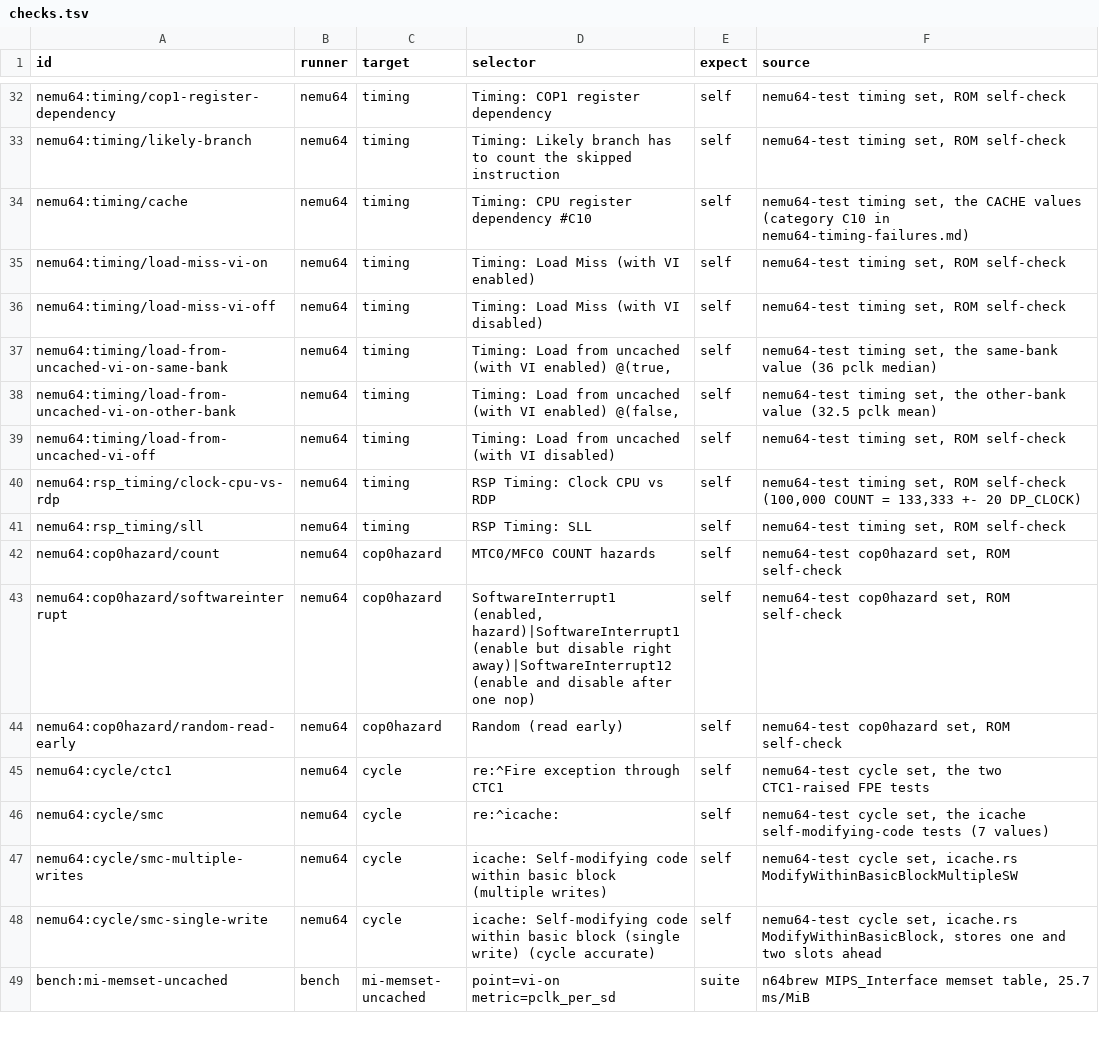
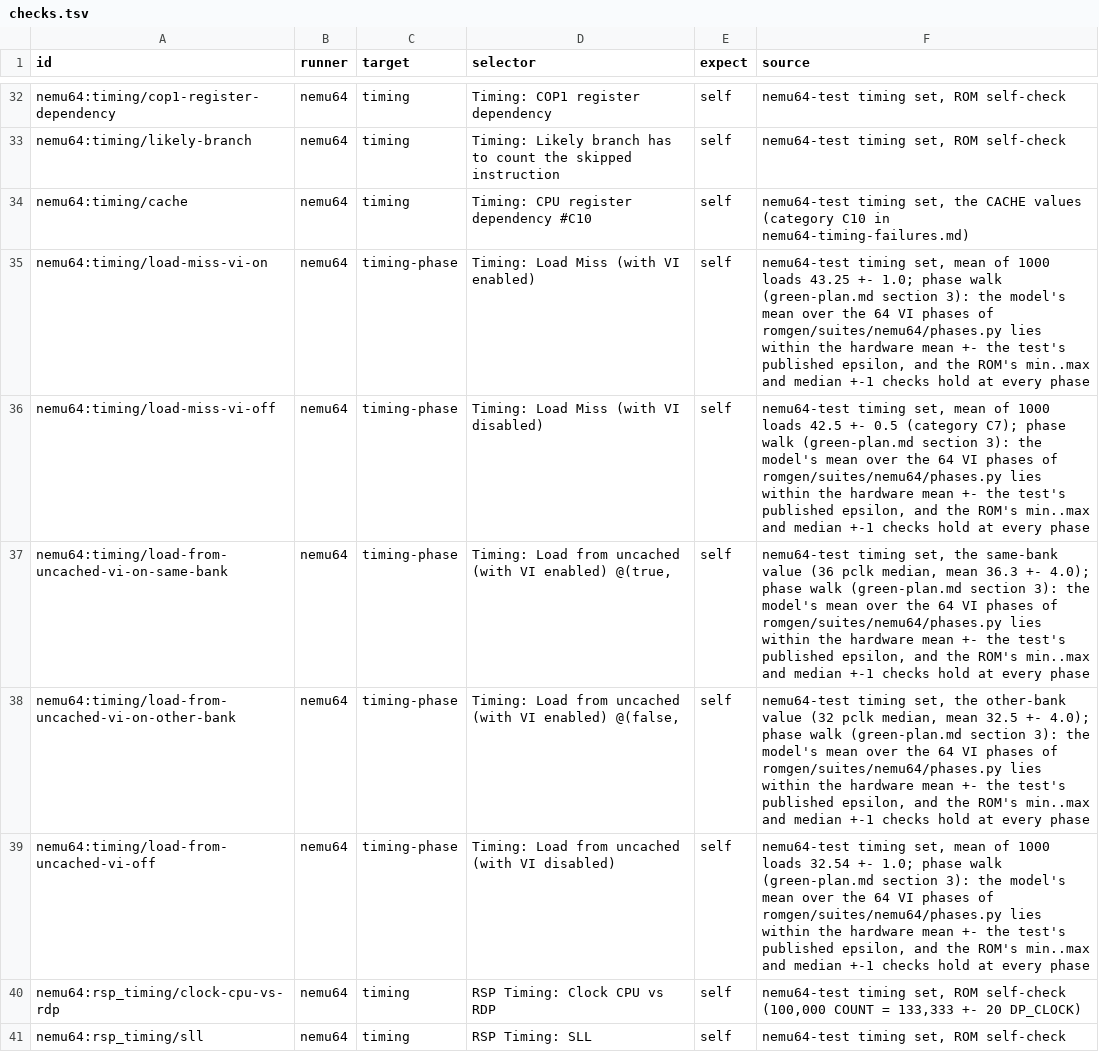
Before and after one commit to wScottSh/ares, a TSV file: tools/n64-timing/checks.tsv, drawn as a sheet; only a part is shown, gaps mark what is left out; the shorter side is filled out with more unchanged rows.

```diff
--- a/tools/n64-timing/checks.tsv
+++ b/tools/n64-timing/checks.tsv
@@ -34,7 +34,7 @@ nemu64:timing/likely-branch	nemu64	timing	Timing: Likely branch has to count the
 nemu64:timing/cache	nemu64	timing	Timing: CPU register dependency #C10	self	nemu64-test timing set, the CACHE values (category C10 in nemu64-timing-failures.md)
-nemu64:timing/load-miss-vi-on	nemu64	timing	Timing: Load Miss (with VI enabled)	self	nemu64-test timing set, ROM self-check
-nemu64:timing/load-miss-vi-off	nemu64	timing	Timing: Load Miss (with VI disabled)	self	nemu64-test timing set, ROM self-check
-nemu64:timing/load-from-uncached-vi-on-same-bank	nemu64	timing	Timing: Load from uncached (with VI enabled) @(true,	self	nemu64-test timing set, the same-bank value (36 pclk median)
-nemu64:timing/load-from-uncached-vi-on-other-bank	nemu64	timing	Timing: Load from uncached (with VI enabled) @(false,	self	nemu64-test timing set, the other-bank value (32.5 pclk mean)
-nemu64:timing/load-from-uncached-vi-off	nemu64	timing	Timing: Load from uncached (with VI disabled)	self	nemu64-test timing set, ROM self-check
+nemu64:timing/load-miss-vi-on	nemu64	timing-phase	Timing: Load Miss (with VI enabled)	self	nemu64-test timing set, mean of 1000 loads 43.25 +- 1.0; phase walk (green-plan.md section 3): the model's mean over the 64 VI phases of romgen/suites/nemu64/phases.py lies within the hardware mean +- the test's published epsilon, and the ROM's min..max and median +-1 checks hold at every phase
+nemu64:timing/load-miss-vi-off	nemu64	timing-phase	Timing: Load Miss (with VI disabled)	self	nemu64-test timing set, mean of 1000 loads 42.5 +- 0.5 (category C7); phase walk (green-plan.md section 3): the model's mean over the 64 VI phases of romgen/suites/nemu64/phases.py lies within the hardware mean +- the test's published epsilon, and the ROM's min..max and median +-1 checks hold at every phase
+nemu64:timing/load-from-uncached-vi-on-same-bank	nemu64	timing-phase	Timing: Load from uncached (with VI enabled) @(true,	self	nemu64-test timing set, the same-bank value (36 pclk median, mean 36.3 +- 4.0); phase walk (green-plan.md section 3): the model's mean over the 64 VI phases of romgen/suites/nemu64/phases.py lies within the hardware mean +- the test's published epsilon, and the ROM's min..max and median +-1 checks hold at every phase
+nemu64:timing/load-from-uncached-vi-on-other-bank	nemu64	timing-phase	Timing: Load from uncached (with VI enabled) @(false,	self	nemu64-test timing set, the other-bank value (32 pclk median, mean 32.5 +- 4.0); phase walk (green-plan.md section 3): the model's mean over the 64 VI phases of romgen/suites/nemu64/phases.py lies within the hardware mean +- the test's published epsilon, and the ROM's min..max and median +-1 checks hold at every phase
+nemu64:timing/load-from-uncached-vi-off	nemu64	timing-phase	Timing: Load from uncached (with VI disabled)	self	nemu64-test timing set, mean of 1000 loads 32.54 +- 1.0; phase walk (green-plan.md section 3): the model's mean over the 64 VI phases of romgen/suites/nemu64/phases.py lies within the hardware mean +- the test's published epsilon, and the ROM's min..max and median +-1 checks hold at every phase
 nemu64:rsp_timing/clock-cpu-vs-rdp	nemu64	timing	RSP Timing: Clock CPU vs RDP	self	nemu64-test timing set, ROM self-check (100,000 COUNT = 133,333 +- 20 DP_CLOCK)
```
Also changed, not shown: 11 other files.
